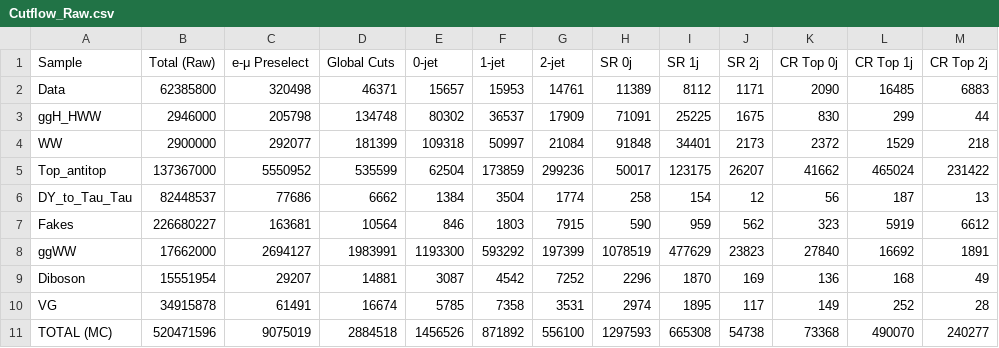
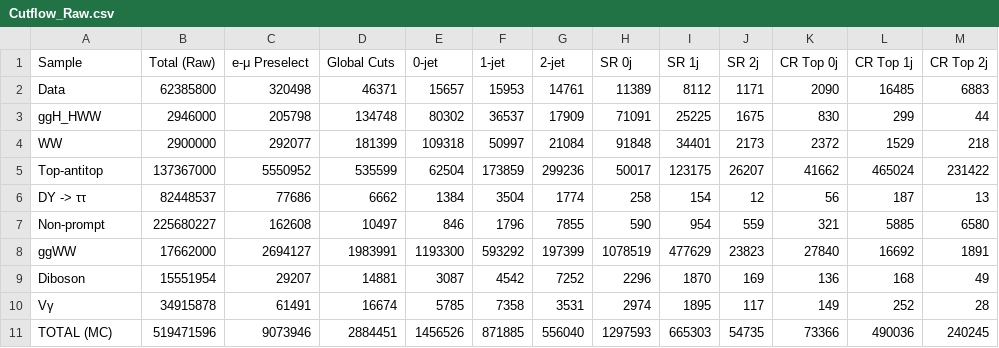
Before and after one commit to anujraghav252/H-to-WW-NanoAOD-analysis, a CSV file: docs/analysis/Outputs/Cutflow_Raw.csv, drawn as a sheet.

```diff
--- a/docs/analysis/Outputs/Cutflow_Raw.csv
+++ b/docs/analysis/Outputs/Cutflow_Raw.csv
@@ -4,8 +4,8 @@ ggH_HWW,2946000,205798,134748,80302,36537,17909,71091,25225,1675,830,299,44
 WW,2900000,292077,181399,109318,50997,21084,91848,34401,2173,2372,1529,218
-Top_antitop,137367000,5550952,535599,62504,173859,299236,50017,123175,26207,41662,465024,231422
-DY_to_Tau_Tau,82448537,77686,6662,1384,3504,1774,258,154,12,56,187,13
-Fakes,226680227,163681,10564,846,1803,7915,590,959,562,323,5919,6612
+Top-antitop,137367000,5550952,535599,62504,173859,299236,50017,123175,26207,41662,465024,231422
+DY -> ττ,82448537,77686,6662,1384,3504,1774,258,154,12,56,187,13
+Non-prompt,225680227,162608,10497,846,1796,7855,590,954,559,321,5885,6580
 ggWW,17662000,2694127,1983991,1193300,593292,197399,1078519,477629,23823,27840,16692,1891
 Diboson,15551954,29207,14881,3087,4542,7252,2296,1870,169,136,168,49
-VG,34915878,61491,16674,5785,7358,3531,2974,1895,117,149,252,28
-TOTAL (MC),520471596,9075019,2884518,1456526,871892,556100,1297593,665308,54738,73368,490070,240277
+Vγ,34915878,61491,16674,5785,7358,3531,2974,1895,117,149,252,28
+TOTAL (MC),519471596,9073946,2884451,1456526,871885,556040,1297593,665303,54735,73366,490036,240245
```
Also changed, not shown: docs/analysis/Outputs/Cutflow_scaled.csv, 1 other file.
